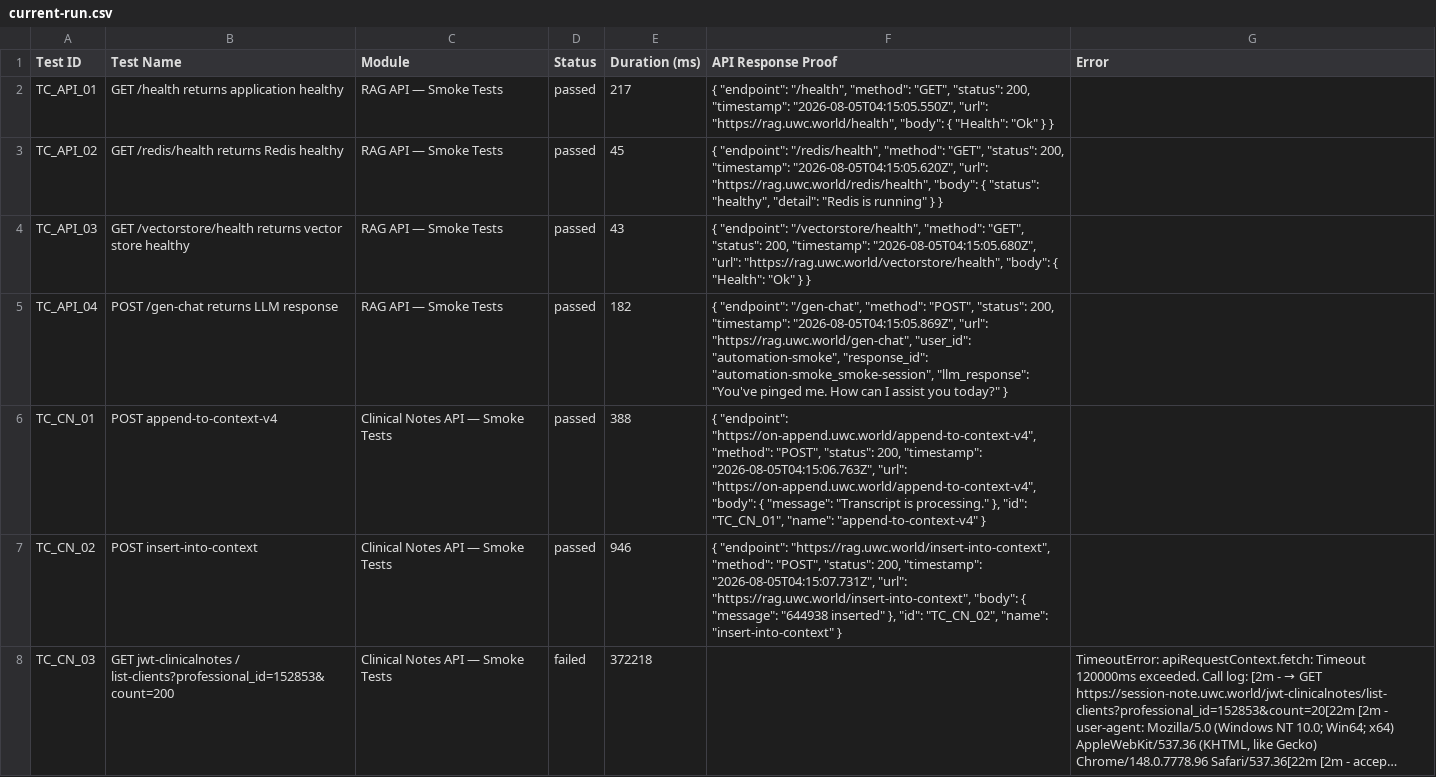
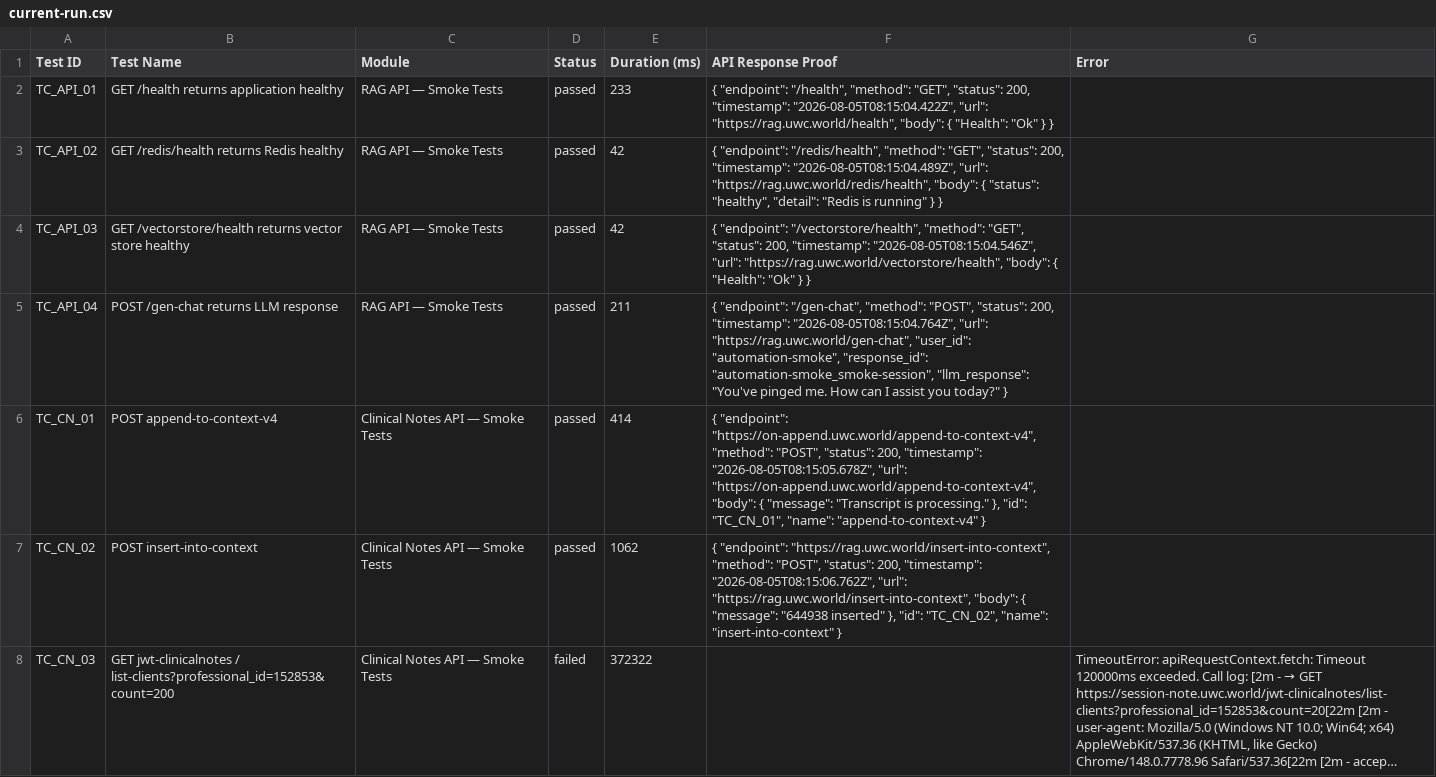
Before and after one commit to Shunyalabsai/asksam-automation, a CSV file: docs/exports/current-run.csv, drawn as a sheet; only a part is shown; long unchanged cells end in …; the diff covers the shown part only; the diff names each change by its address in the sheet, - before the commit and + after, or states it on an @@ line.

```diff
--- a/docs/exports/current-run.csv
+++ b/docs/exports/current-run.csv
-E2 (Duration (ms)): 217
+E2 (Duration (ms)): 233
-F2 (API Response Proof): …200, "timestamp": "2026-08-05T04:15:05.550Z", "url": "https://rag.uwc.world/health",…
+F2 (API Response Proof): …200, "timestamp": "2026-08-05T08:15:04.422Z", "url": "https://rag.uwc.world/health",…
-E3 (Duration (ms)): 45
+E3 (Duration (ms)): 42
-F3 (API Response Proof): …200, "timestamp": "2026-08-05T04:15:05.620Z", "url": "https://rag.uwc.world/redis/health",…
+F3 (API Response Proof): …200, "timestamp": "2026-08-05T08:15:04.489Z", "url": "https://rag.uwc.world/redis/health",…
-E4 (Duration (ms)): 43
+E4 (Duration (ms)): 42
-F4 (API Response Proof): …200, "timestamp": "2026-08-05T04:15:05.680Z", "url": "https://rag.uwc.world/vectorstore/health",…
+F4 (API Response Proof): …200, "timestamp": "2026-08-05T08:15:04.546Z", "url": "https://rag.uwc.world/vectorstore/health",…
-E5 (Duration (ms)): 182
+E5 (Duration (ms)): 211
-F5 (API Response Proof): …200, "timestamp": "2026-08-05T04:15:05.869Z", "url": "https://rag.uwc.world/gen-chat",…
+F5 (API Response Proof): …200, "timestamp": "2026-08-05T08:15:04.764Z", "url": "https://rag.uwc.world/gen-chat",…
-E6 (Duration (ms)): 388
+E6 (Duration (ms)): 414
-F6 (API Response Proof): …200, "timestamp": "2026-08-05T04:15:06.763Z", "url": "https://on-append.uwc.world/append-to-context-v4",…
+F6 (API Response Proof): …200, "timestamp": "2026-08-05T08:15:05.678Z", "url": "https://on-append.uwc.world/append-to-context-v4",…
-E7 (Duration (ms)): 946
+E7 (Duration (ms)): 1062
-F7 (API Response Proof): …200, "timestamp": "2026-08-05T04:15:07.731Z", "url": "https://rag.uwc.world/insert-into-context",…
+F7 (API Response Proof): …200, "timestamp": "2026-08-05T08:15:06.762Z", "url": "https://rag.uwc.world/insert-into-context",…
-E8 (Duration (ms)): 372218
+E8 (Duration (ms)): 372322
```
Also changed, not shown: 12 edited cells elsewhere in this file, docs/exports/all-runs-summary.csv, 16 other files.
